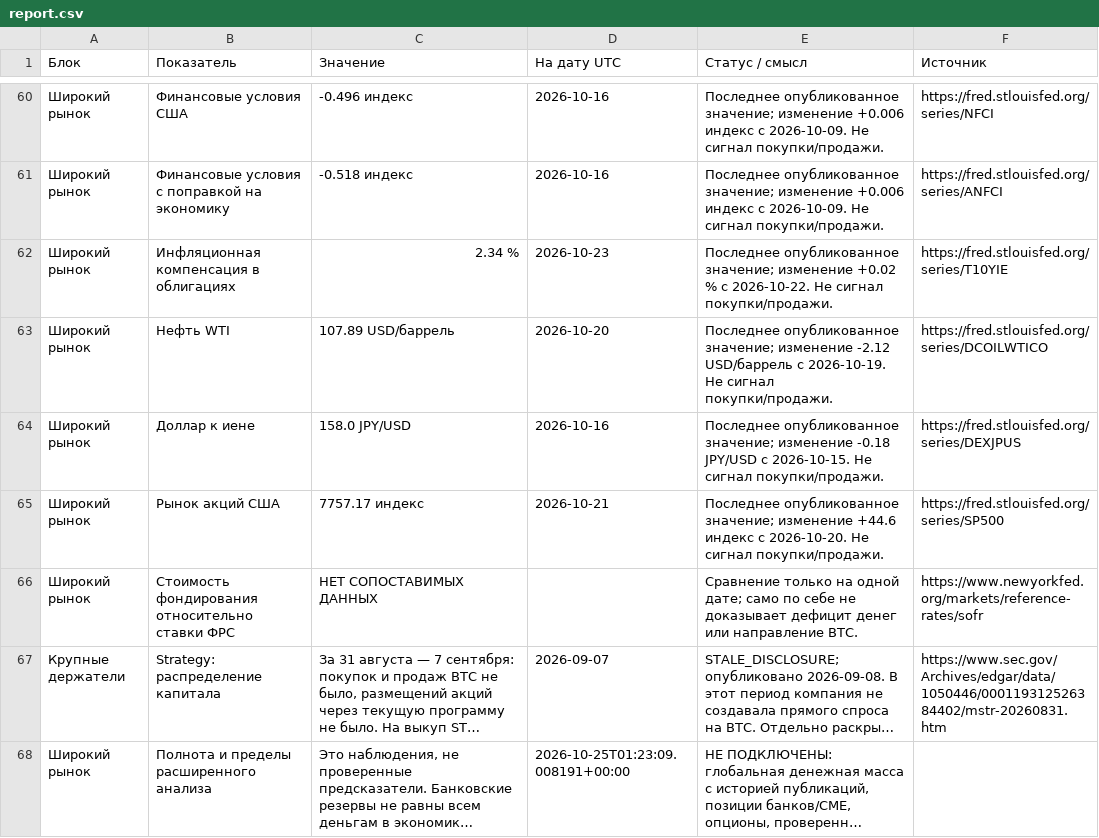
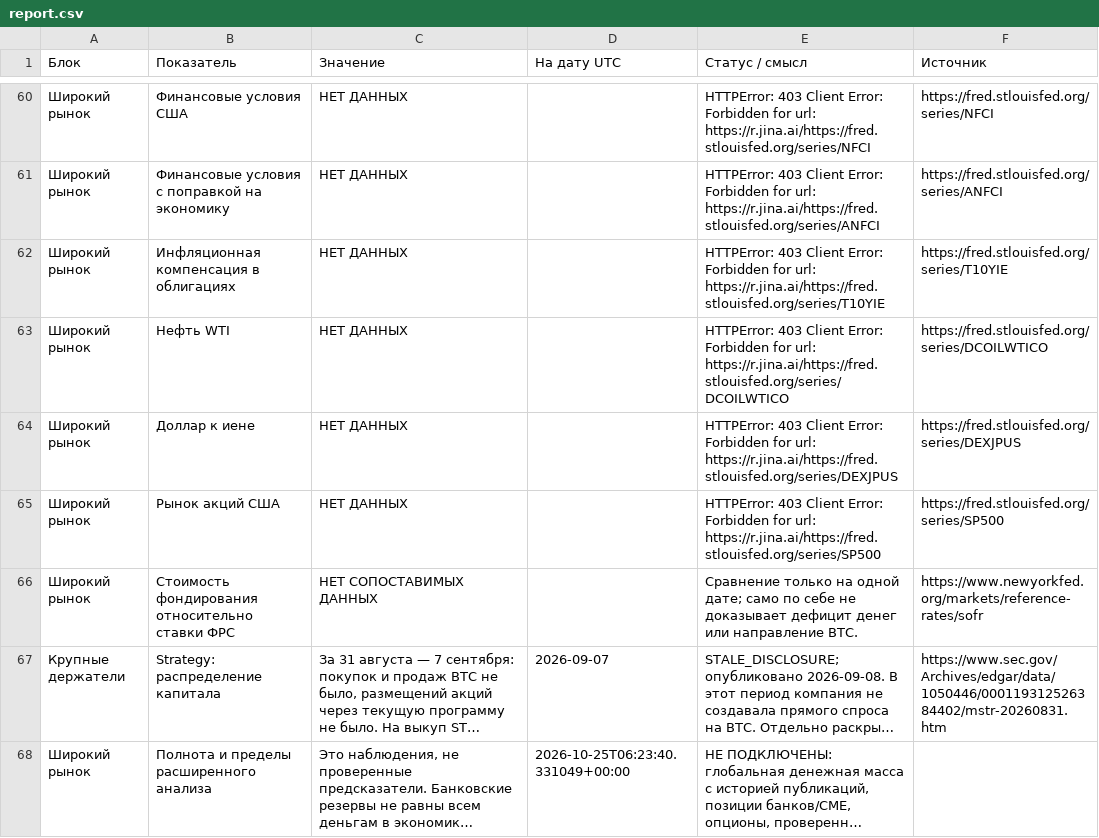
Before and after one commit to dmitrii-kalashnikov/btcusdt, a CSV file: live/report.csv, drawn as a sheet; only a part is shown, gaps mark what is left out; long unchanged cells end in …; the diff covers the shown part only; the diff names each change by its address in the sheet, - before the commit and + after, or states it on an @@ line.

```diff
--- a/live/report.csv
+++ b/live/report.csv
-C60 (Значение): -0.496 индекс
+C60 (Значение): НЕТ ДАННЫХ
-D60:D61 (На дату UTC): 2026-10-16
+D60:D61 (На дату UTC): (empty)
-E60 (Статус / смысл): Последнее опубликованное значение; изменение +0.006 индекс с 2026-10-09. Не сигнал покупки/продажи.
+E60 (Статус / смысл): HTTPError: 403 Client Error: Forbidden for url: https://r.jina.ai/https://fred.stlouisfed.org/series/NFCI
-C61 (Значение): -0.518 индекс
+C61 (Значение): НЕТ ДАННЫХ
-E61 (Статус / смысл): Последнее опубликованное значение; изменение +0.006 индекс с 2026-10-09. Не сигнал покупки/продажи.
+E61 (Статус / смысл): HTTPError: 403 Client Error: Forbidden for url: https://r.jina.ai/https://fred.stlouisfed.org/series/ANFCI
-C62 (Значение): 2.34 %
+C62 (Значение): НЕТ ДАННЫХ
-D62 (На дату UTC): 2026-10-23
+D62 (На дату UTC): (empty)
-E62 (Статус / смысл): Последнее опубликованное значение; изменение +0.02 % с 2026-10-22. Не сигнал покупки/продажи.
+E62 (Статус / смысл): HTTPError: 403 Client Error: Forbidden for url: https://r.jina.ai/https://fred.stlouisfed.org/series/T10YIE
-C63 (Значение): 107.89 USD/баррель
+C63 (Значение): НЕТ ДАННЫХ
-D63 (На дату UTC): 2026-10-20
+D63 (На дату UTC): (empty)
-E63 (Статус / смысл): Последнее опубликованное значение; изменение -2.12 USD/баррель с 2026-10-19. Не сигнал покупки/продажи.
+E63 (Статус / смысл): HTTPError: 403 Client Error: Forbidden for url: https://r.jina.ai/https://fred.stlouisfed.org/series/DCOILWTICO
-C64 (Значение): 158.0 JPY/USD
+C64 (Значение): НЕТ ДАННЫХ
-D64 (На дату UTC): 2026-10-16
+D64 (На дату UTC): (empty)
-E64 (Статус / смысл): Последнее опубликованное значение; изменение -0.18 JPY/USD с 2026-10-15. Не сигнал покупки/продажи.
+E64 (Статус / смысл): HTTPError: 403 Client Error: Forbidden for url: https://r.jina.ai/https://fred.stlouisfed.org/series/DEXJPUS
-C65 (Значение): 7757.17 индекс
+C65 (Значение): НЕТ ДАННЫХ
-D65 (На дату UTC): 2026-10-21
+D65 (На дату UTC): (empty)
-E65 (Статус / смысл): Последнее опубликованное значение; изменение +44.6 индекс с 2026-10-20. Не сигнал покупки/продажи.
+E65 (Статус / смысл): HTTPError: 403 Client Error: Forbidden for url: https://r.jina.ai/https://fred.stlouisfed.org/series/SP500
-D68 (На дату UTC): 2026-10-25T01:23:09.008191+00:00
+D68 (На дату UTC): 2026-10-25T06:23:40.331049+00:00
```
Also changed, not shown: 77 edited cells elsewhere in this file, 1 other file.
